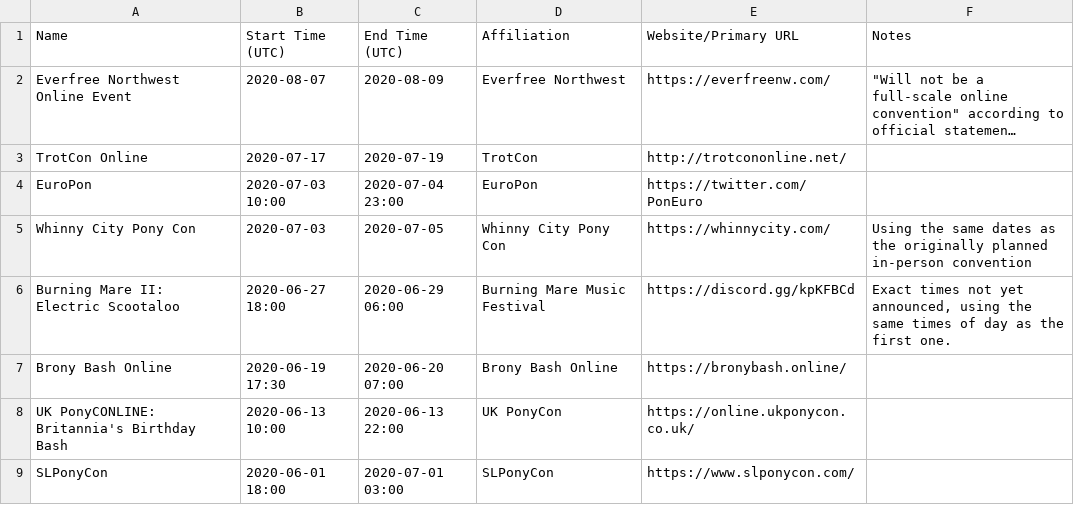
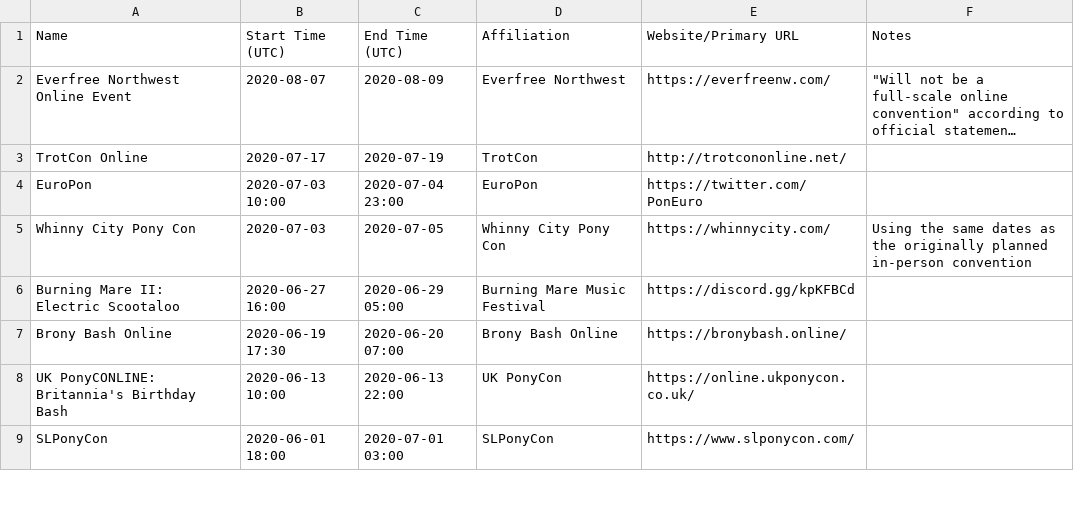
Before and after one commit to jack126guy/online-pony-events-covid-19, a CSV file: Conventions.csv, drawn as a sheet; only a part is shown; long unchanged cells end in ….

Commit message:
Update Burning Mare II with official schedule

```diff
--- a/Conventions.csv
+++ b/Conventions.csv
@@ -5,3 +5,3 @@ EuroPon,2020-07-03 10:00,2020-07-04 23:00,EuroPon,https://twitter.com/PonEuro,
 Whinny City Pony Con,2020-07-03,2020-07-05,Whinny City Pony Con,https://whinnycity.com/,Using the same dates as the originally planned in-person convention
-Burning Mare II: Electric Scootaloo,2020-06-27 18:00,2020-06-29 06:00,Burning Mare Music Festival,https://discord.gg/kpKFBCd,"Exact times not yet announced, using the same times of day as the first one."
+Burning Mare II: Electric Scootaloo,2020-06-27 16:00,2020-06-29 05:00,Burning Mare Music Festival,https://discord.gg/kpKFBCd,
 Brony Bash Online,2020-06-19 17:30,2020-06-20 07:00,Brony Bash Online,https://bronybash.online/,
```
